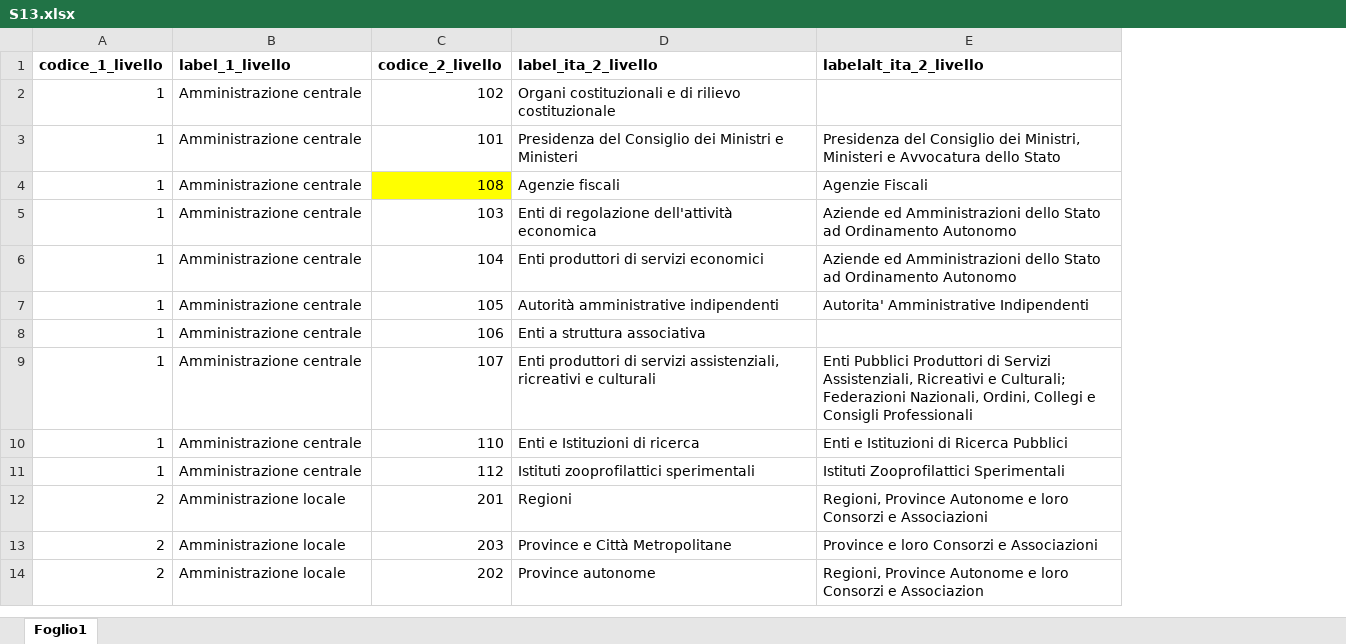
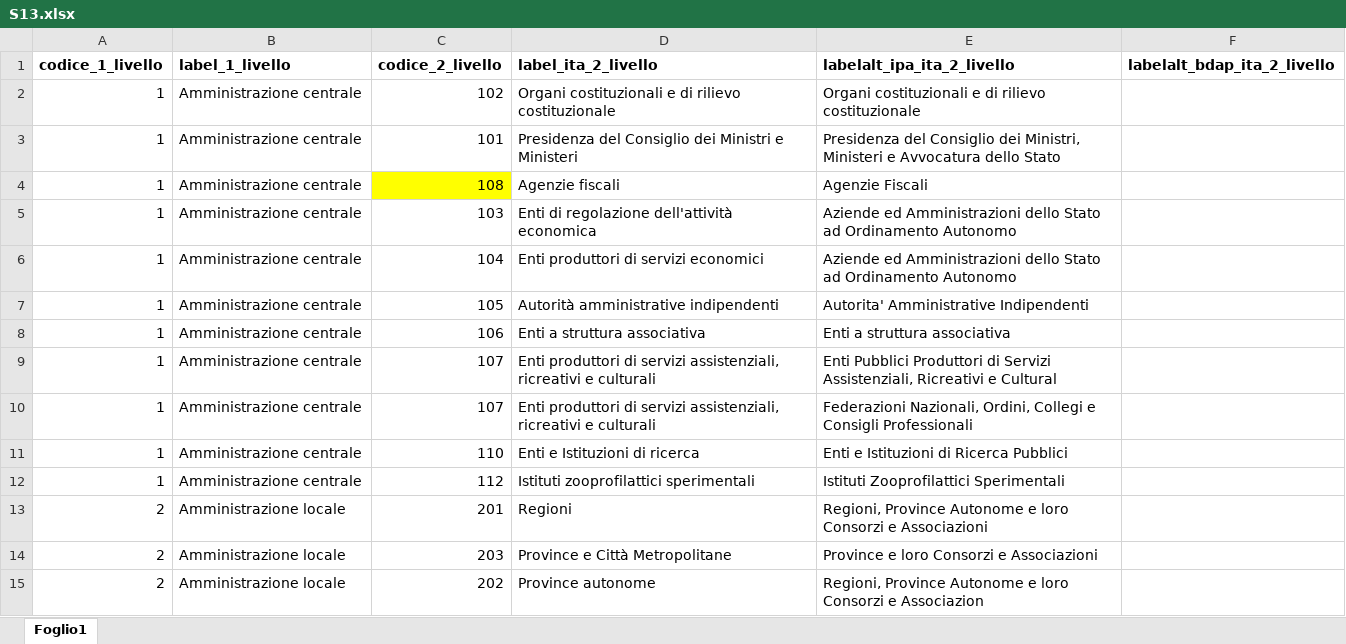
Before and after one commit to italia/daf-ontologie-vocabolari-controllati, an Excel workbook: VocabolariControllati/classifications-for-organizations/S13/S13.xlsx, sheet Foglio1, drawn as a sheet; only a part is shown; values as stored, in another font and other column widths than the file's, no borders; the diff covers the shown part only; the diff names each change by its address in the sheet, - before the commit and + after, or states it on an @@ line.

Commit message:
different values in the allabel column of S13 csv and excel files have been separated into two columns for processing purposes

```diff
--- a/VocabolariControllati/classifications-for-organizations/S13/S13.xlsx (sheet Foglio1)
+++ b/VocabolariControllati/classifications-for-organizations/S13/S13.xlsx (sheet Foglio1)
+column F (labelalt_bdap_ita_2_livello), empty
-E1: labelalt_ita_2_livello
+E1: labelalt_ipa_ita_2_livello
-E2 (labelalt_ipa_ita_2_livello): (empty)
+E2 (labelalt_ipa_ita_2_livello): Organi costituzionali e di rilievo costituzionale
-E8 (labelalt_ipa_ita_2_livello): (empty)
+E8 (labelalt_ipa_ita_2_livello): Enti a struttura associativa
-E9 (labelalt_ipa_ita_2_livello): …Ricreativi e Culturali; Federazioni Nazionali, Ordini, Collegi e Consigli Professionali
+E9 (labelalt_ipa_ita_2_livello): …Ricreativi e Cultural
+row 10: 1 | Amministrazione centrale | 107 | Enti produttori di servizi assistenziali, ricreativi e culturali | Federazioni Nazionali, Ordini, Collegi e Consigli Professionali
```
Also changed, not shown: 9 edited cells elsewhere in this sheet, 1 other file.
